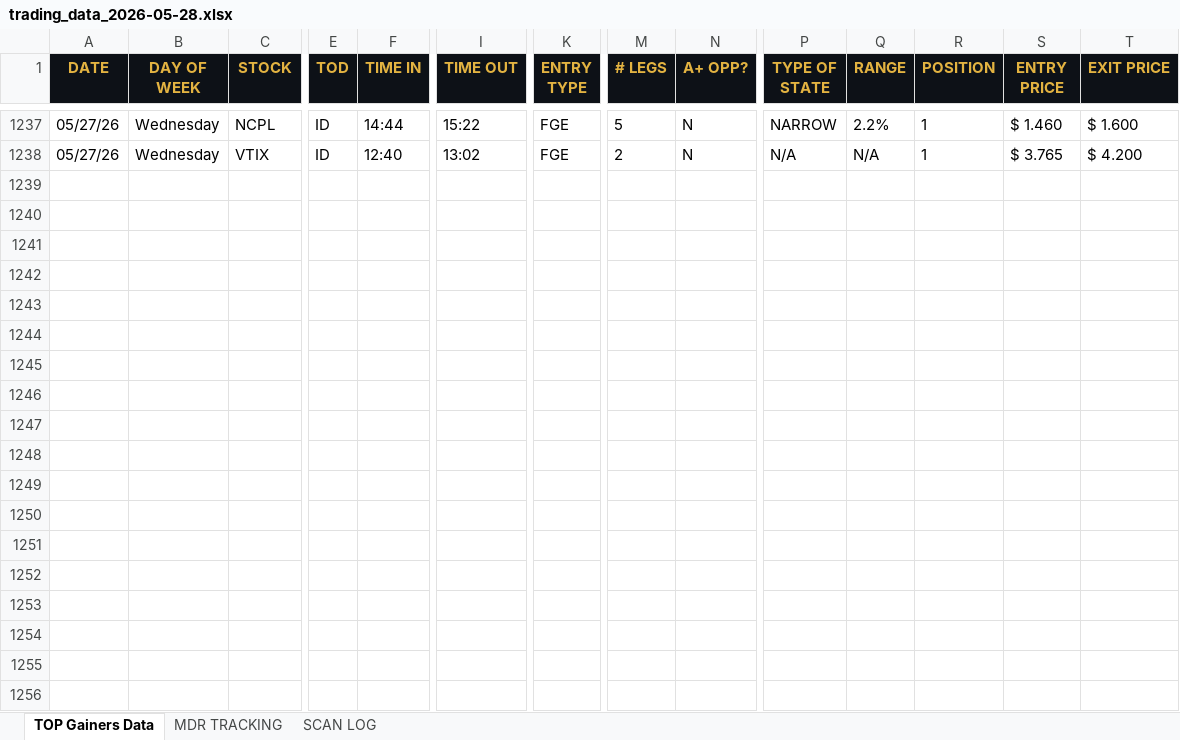
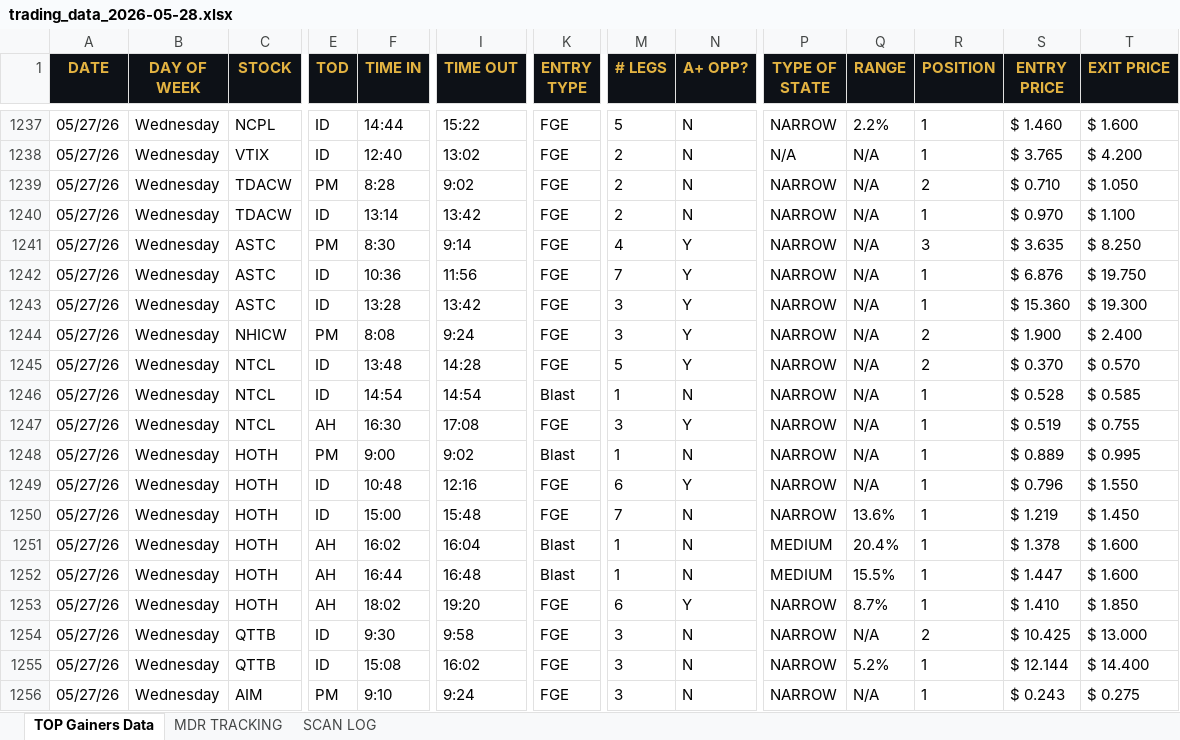
Before and after one commit to cmletsch/trading-system, an Excel workbook: data/trading_data_2026-05-28.xlsx, sheet TOP Gainers Data, drawn as a sheet; only a part is shown, gaps mark what is left out; values as stored, in another font and other column widths than the file's, no borders; rows hold the shown columns only; the diff covers the shown part only; the diff names each change by its address in the sheet, - before the commit and + after, or states it on an @@ line.

```diff
--- a/data/trading_data_2026-05-28.xlsx (sheet TOP Gainers Data)
+++ b/data/trading_data_2026-05-28.xlsx (sheet TOP Gainers Data)
+row 1239: 05/27/26 | Wednesday | TDACW | PM | 8:28 | 9:02 | FGE | 2 | N | NARROW | N/A | 2 | $ 0.710 | $ 1.050
+row 1240: 05/27/26 | Wednesday | TDACW | ID | 13:14 | 13:42 | FGE | 2 | N | NARROW | N/A | 1 | $ 0.970 | $ 1.100
+row 1241: 05/27/26 | Wednesday | ASTC | PM | 8:30 | 9:14 | FGE | 4 | Y | NARROW | N/A | 3 | $ 3.635 | $ 8.250
+row 1242: 05/27/26 | Wednesday | ASTC | ID | 10:36 | 11:56 | FGE | 7 | Y | NARROW | N/A | 1 | $ 6.876 | $ 19.750
+row 1243: 05/27/26 | Wednesday | ASTC | ID | 13:28 | 13:42 | FGE | 3 | Y | NARROW | N/A | 1 | $ 15.360 | $ 19.300
+row 1244: 05/27/26 | Wednesday | NHICW | PM | 8:08 | 9:24 | FGE | 3 | Y | NARROW | N/A | 2 | $ 1.900 | $ 2.400
+row 1245: 05/27/26 | Wednesday | NTCL | ID | 13:48 | 14:28 | FGE | 5 | Y | NARROW | N/A | 2 | $ 0.370 | $ 0.570
+row 1246: 05/27/26 | Wednesday | NTCL | ID | 14:54 | 14:54 | Blast | 1 | N | NARROW | N/A | 1 | $ 0.528 | $ 0.585
+row 1247: 05/27/26 | Wednesday | NTCL | AH | 16:30 | 17:08 | FGE | 3 | Y | NARROW | N/A | 1 | $ 0.519 | $ 0.755
+row 1248: 05/27/26 | Wednesday | HOTH | PM | 9:00 | 9:02 | Blast | 1 | N | NARROW | N/A | 1 | $ 0.889 | $ 0.995
+row 1249: 05/27/26 | Wednesday | HOTH | ID | 10:48 | 12:16 | FGE | 6 | Y | NARROW | N/A | 1 | $ 0.796 | $ 1.550
+row 1250: 05/27/26 | Wednesday | HOTH | ID | 15:00 | 15:48 | FGE | 7 | N | NARROW | 13.6% | 1 | $ 1.219 | $ 1.450
+row 1251: 05/27/26 | Wednesday | HOTH | AH | 16:02 | 16:04 | Blast | 1 | N | MEDIUM | 20.4% | 1 | $ 1.378 | $ 1.600
+row 1252: 05/27/26 | Wednesday | HOTH | AH | 16:44 | 16:48 | Blast | 1 | N | MEDIUM | 15.5% | 1 | $ 1.447 | $ 1.600
+row 1253: 05/27/26 | Wednesday | HOTH | AH | 18:02 | 19:20 | FGE | 6 | Y | NARROW | 8.7% | 1 | $ 1.410 | $ 1.850
+row 1254: 05/27/26 | Wednesday | QTTB | ID | 9:30 | 9:58 | FGE | 3 | N | NARROW | N/A | 2 | $ 10.425 | $ 13.000
+row 1255: 05/27/26 | Wednesday | QTTB | ID | 15:08 | 16:02 | FGE | 3 | N | NARROW | 5.2% | 1 | $ 12.144 | $ 14.400
+row 1256: 05/27/26 | Wednesday | AIM | PM | 9:10 | 9:24 | FGE | 3 | N | NARROW | N/A | 1 | $ 0.243 | $ 0.275
```
Also changed, not shown: 15 added rows elsewhere in this sheet, sheet MDR TRACKING, 2 other files.
